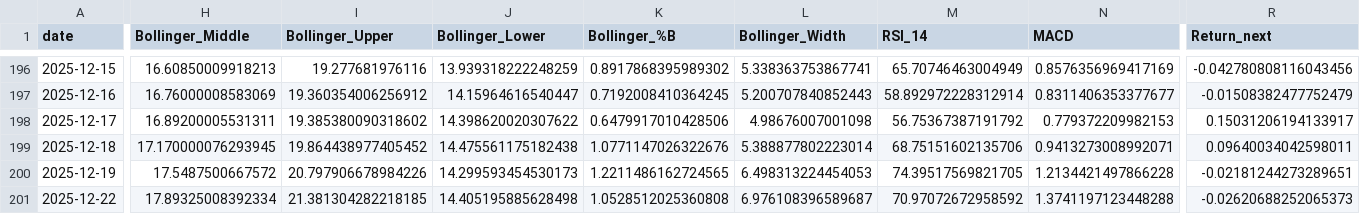
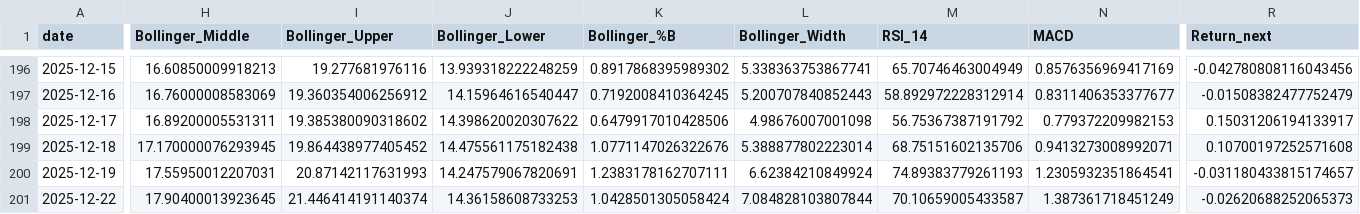
Before and after one commit to Warren27026/pipeline_collecte_donnees, a CSV file: data/RIVN_features.csv, drawn as a sheet; only a part is shown, gaps mark what is left out; the diff covers the shown part only; the diff names each change by its address in the sheet, - before the commit and + after, or states it on an @@ line.

```diff
--- a/data/RIVN_features.csv
+++ b/data/RIVN_features.csv
-R199 (Return_next): 0.09640034042598011
+R199 (Return_next): 0.10700197252571608
-H200 (Bollinger_Middle): 17.5487500667572
+H200 (Bollinger_Middle): 17.55950012207031
-I200 (Bollinger_Upper): 20.797906678984226
+I200 (Bollinger_Upper): 20.87142117631993
-J200 (Bollinger_Lower): 14.299593454530173
+J200 (Bollinger_Lower): 14.247579067820691
-K200 (Bollinger_%B): 1.2211486162724565
+K200 (Bollinger_%B): 1.2383178162707111
-L200 (Bollinger_Width): 6.498313224454053
+L200 (Bollinger_Width): 6.62384210849924
-M200 (RSI_14): 74.39517569821705
+M200 (RSI_14): 74.89383779261193
-N200 (MACD): 1.2134421497866228
+N200 (MACD): 1.2305932351864541
-R200 (Return_next): -0.02181244273289651
+R200 (Return_next): -0.031180433815174657
-H201 (Bollinger_Middle): 17.89325008392334
+H201 (Bollinger_Middle): 17.90400013923645
-I201 (Bollinger_Upper): 21.381304282218185
+I201 (Bollinger_Upper): 21.446414191140374
-J201 (Bollinger_Lower): 14.405195885628498
+J201 (Bollinger_Lower): 14.36158608733253
-K201 (Bollinger_%B): 1.0528512025360808
+K201 (Bollinger_%B): 1.0428501305058424
-L201 (Bollinger_Width): 6.976108396589687
+L201 (Bollinger_Width): 7.084828103807844
-M201 (RSI_14): 70.97072672958592
+M201 (RSI_14): 70.10659005433587
-N201 (MACD): 1.3741197123448288
+N201 (MACD): 1.387361718451249
```
Also changed, not shown: 1 added row and 164 edited cells elsewhere in this file, data/IBM_features.csv, data/MSFT_features.csv, 53 other files.
